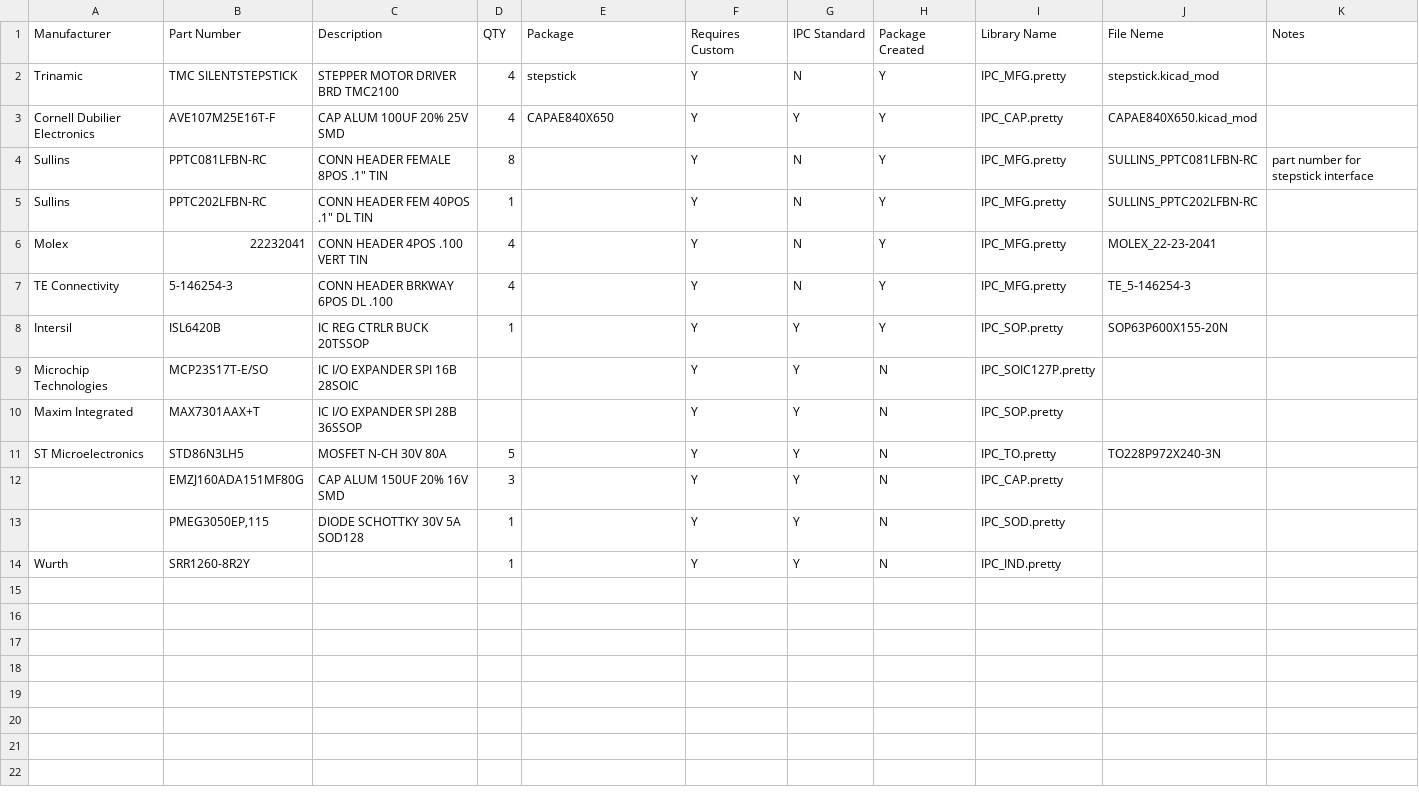
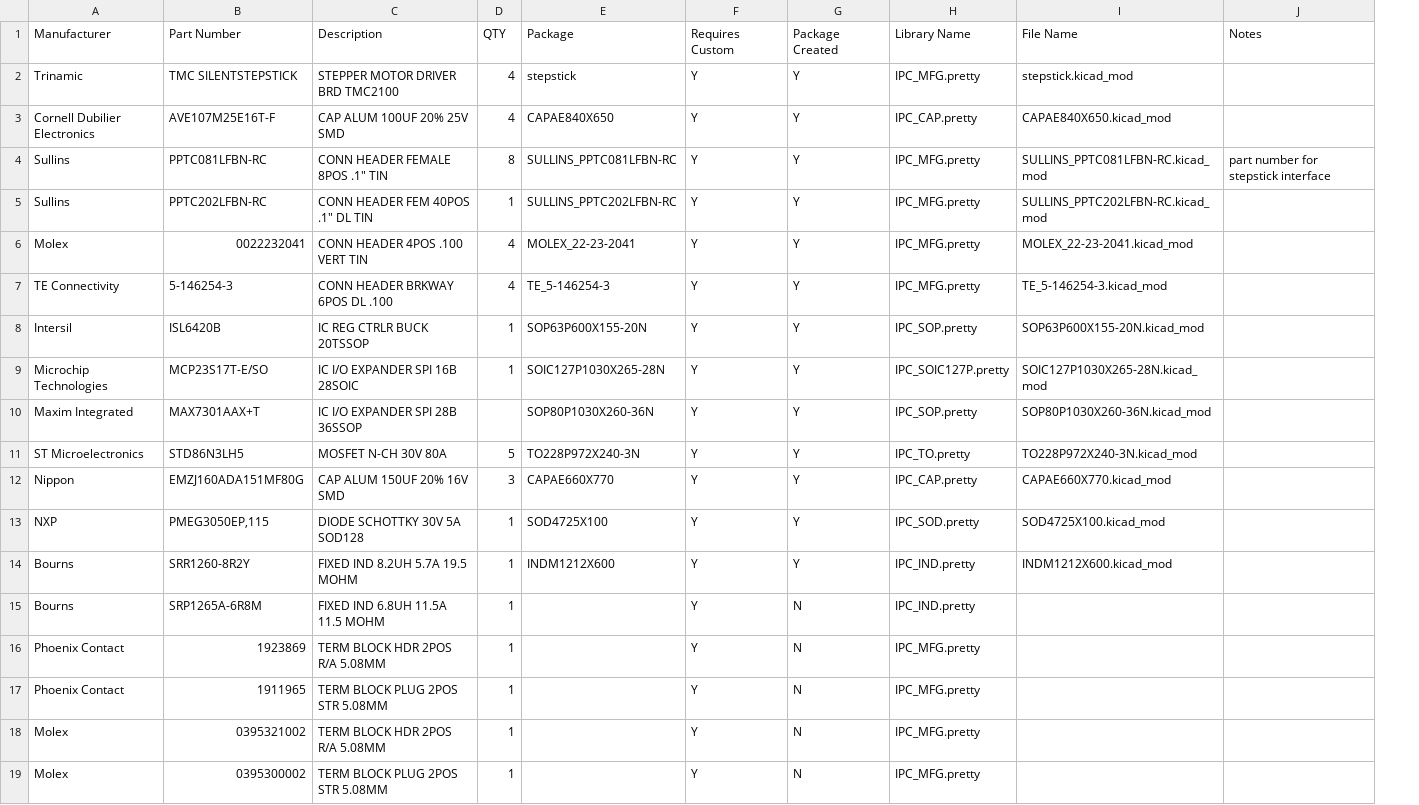
Before and after one commit to Enforcer83/FireMC-PiHaT, a CSV file: Parts_List.csv, drawn as a sheet; removed rows and columns are numbered as before the commit, all else as after; the diff names each change by its address in the sheet, - before the commit and + after, or states it on an @@ line.

```diff
--- a/Parts_List.csv
+++ b/Parts_List.csv
-column G (IPC Standard), rows 2-14: N | Y | N | N | N | N | Y | Y | Y | Y | Y | Y | Y
-column J (File Neme), rows 2-11: stepstick.kicad_mod | CAPAE840X650.kicad_mod | SULLINS_PPTC081LFBN-RC | SULLINS_PPTC202LFBN-RC | MOLEX_22-23-2041 | TE_5-146254-3 | SOP63P600X155-20N |  |  | TO228P972X240-3N
+column I (File Name), rows 2-14: stepstick.kicad_mod | CAPAE840X650.kicad_mod | SULLINS_PPTC081LFBN-RC.kicad_mod | SULLINS_PPTC202LFBN-RC.kicad_mod | MOLEX_22-23-2041.kicad_mod | TE_5-146254-3.kicad_mod | SOP63P600X155-20N.kicad_mod | SOIC127P1030X265-28N.kicad_mod | SOP80P1030X260-36N.kicad_mod | TO228P972X240-3N.kicad_mod | CAPAE660X770.kicad_mod | SOD4725X100.kicad_mod | INDM1212X600.kicad_mod
-E4 (Package): (empty)
+E4 (Package): SULLINS_PPTC081LFBN-RC
-E5 (Package): (empty)
+E5 (Package): SULLINS_PPTC202LFBN-RC
-B6 (Part Number): 22232041
+B6 (Part Number): 0022232041
-E6 (Package): (empty)
+E6 (Package): MOLEX_22-23-2041
-E7 (Package): (empty)
+E7 (Package): TE_5-146254-3
-E8 (Package): (empty)
+E8 (Package): SOP63P600X155-20N
-D9 (QTY): (empty)
+D9 (QTY): 1
-E9 (Package): (empty)
+E9 (Package): SOIC127P1030X265-28N
-G9:G14 (Package Created): N
+G9:G14 (Package Created): Y
-E10 (Package): (empty)
+E10 (Package): SOP80P1030X260-36N
-E11 (Package): (empty)
+E11 (Package): TO228P972X240-3N
-A12 (Manufacturer): (empty)
+A12 (Manufacturer): Nippon
-E12 (Package): (empty)
+E12 (Package): CAPAE660X770
-A13 (Manufacturer): (empty)
+A13 (Manufacturer): NXP
-E13 (Package): (empty)
+E13 (Package): SOD4725X100
-A14 (Manufacturer): Wurth
+A14 (Manufacturer): Bourns
-C14 (Description): (empty)
+C14 (Description): FIXED IND 8.2UH 5.7A 19.5 MOHM
-E14 (Package): (empty)
+E14 (Package): INDM1212X600
+row 15: Bourns | SRP1265A-6R8M | FIXED IND 6.8UH 11.5A 11.5 MOHM | 1 |  | Y | N | IPC_IND.pretty
+row 16: Phoenix Contact | 1923869 | TERM BLOCK HDR 2POS R/A 5.08MM | 1 |  | Y | N | IPC_MFG.pretty
+row 17: Phoenix Contact | 1911965 | TERM BLOCK PLUG 2POS STR 5.08MM | 1 |  | Y | N | IPC_MFG.pretty
+row 18: Molex | 0395321002 | TERM BLOCK HDR 2POS R/A 5.08MM | 1 |  | Y | N | IPC_MFG.pretty
+row 19: Molex | 0395300002 | TERM BLOCK PLUG 2POS STR 5.08MM | 1 |  | Y | N | IPC_MFG.pretty
```
Also changed, not shown: 9 other files.
